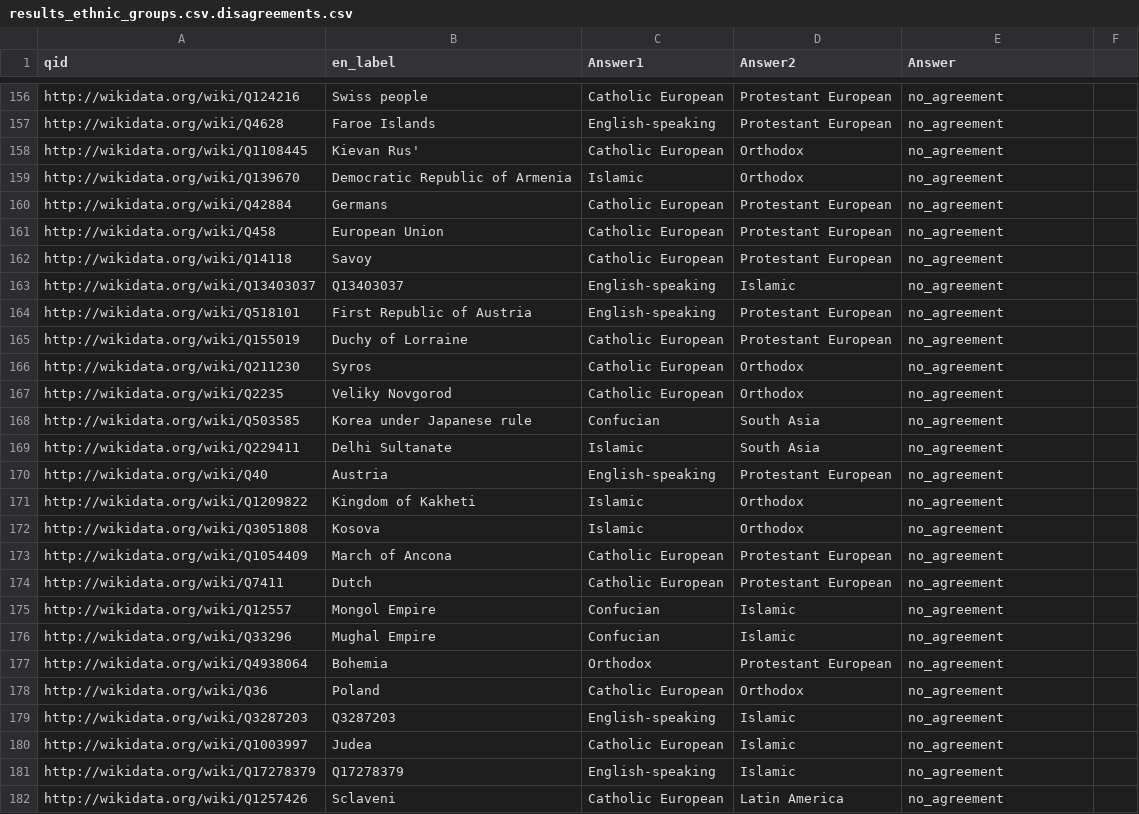
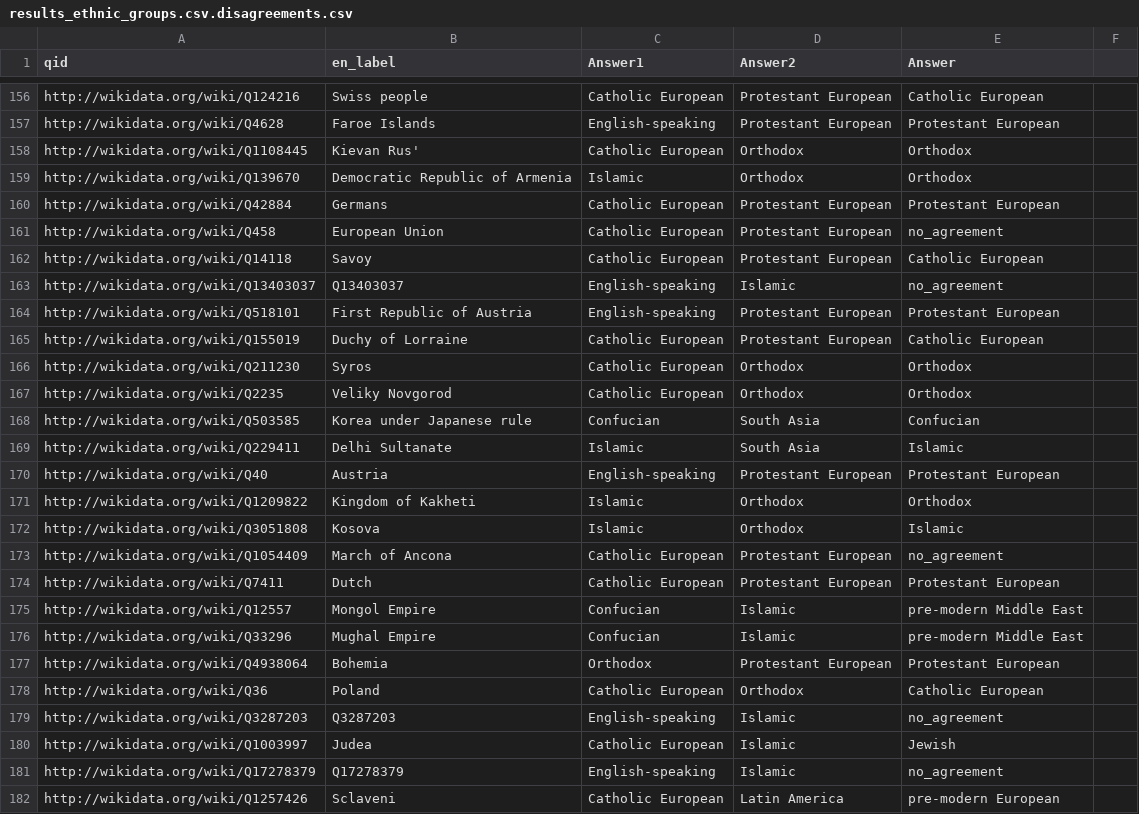
Before and after one commit to notconfusing/WIGI, a CSV file: helpers/aggregation_maps/for mechanical turk/results_ethnic_groups.csv.disagreements.csv, drawn as a sheet; only a part is shown, gaps mark what is left out; the diff covers the shown part only; the diff names each change by its address in the sheet, - before the commit and + after, or states it on an @@ line.

```diff
--- a/helpers/aggregation_maps/for mechanical turk/results_ethnic_groups.csv.disagreements.csv
+++ b/helpers/aggregation_maps/for mechanical turk/results_ethnic_groups.csv.disagreements.csv
-E156 (Answer): no_agreement
+E156 (Answer): Catholic European
-E157 (Answer): no_agreement
+E157 (Answer): Protestant European
-E158:E159 (Answer): no_agreement
+E158:E159 (Answer): Orthodox
-E160 (Answer): no_agreement
+E160 (Answer): Protestant European
-E162 (Answer): no_agreement
+E162 (Answer): Catholic European
-E164 (Answer): no_agreement
+E164 (Answer): Protestant European
-E165 (Answer): no_agreement
+E165 (Answer): Catholic European
-E166:E167 (Answer): no_agreement
+E166:E167 (Answer): Orthodox
-E168 (Answer): no_agreement
+E168 (Answer): Confucian
-E169 (Answer): no_agreement
+E169 (Answer): Islamic
-E170 (Answer): no_agreement
+E170 (Answer): Protestant European
-E171 (Answer): no_agreement
+E171 (Answer): Orthodox
-E172 (Answer): no_agreement
+E172 (Answer): Islamic
-E174 (Answer): no_agreement
+E174 (Answer): Protestant European
-E175:E176 (Answer): no_agreement
+E175:E176 (Answer): pre-modern Middle East
-E177 (Answer): no_agreement
+E177 (Answer): Protestant European
-E178 (Answer): no_agreement
+E178 (Answer): Catholic European
-E180 (Answer): no_agreement
+E180 (Answer): Jewish
-E182 (Answer): no_agreement
+E182 (Answer): pre-modern European
```
Also changed, not shown: 142 edited cells elsewhere in this file.
